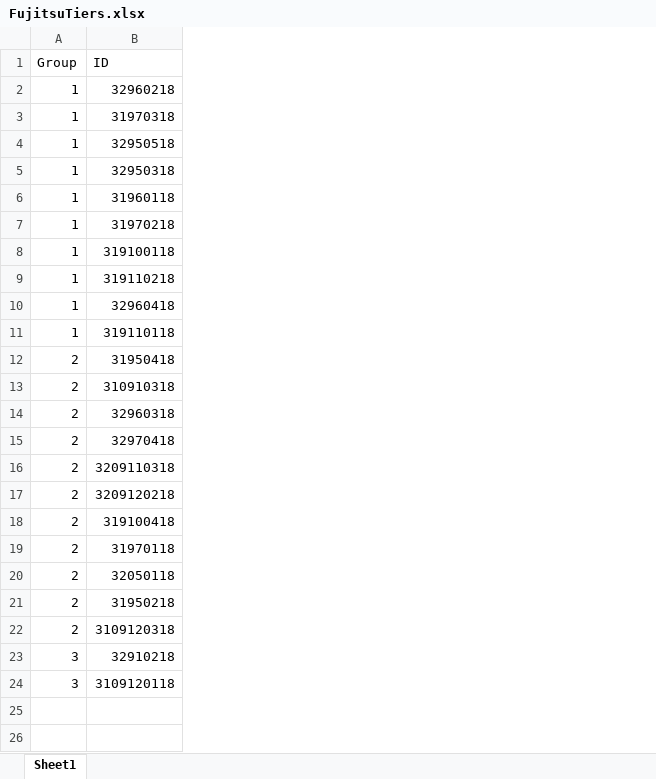
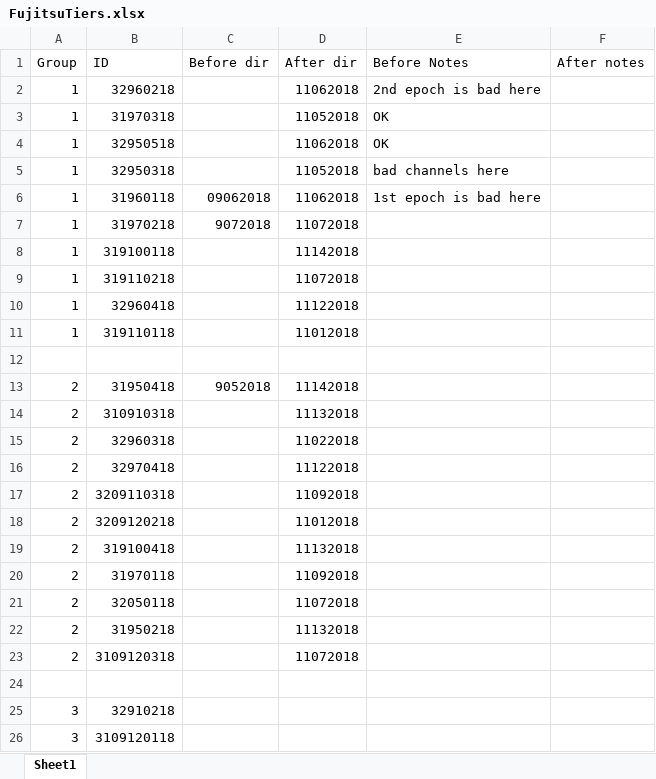
Before and after one commit to suhas-platy/cognitive_measures, an Excel workbook: data/FujitsuTiers.xlsx, sheet Sheet1, drawn as a sheet; values as stored, in another font and other column widths than the file's, no borders; the diff names each change by its address in the sheet, - before the commit and + after, or states it on an @@ line.

```diff
--- a/data/FujitsuTiers.xlsx (sheet Sheet1)
+++ b/data/FujitsuTiers.xlsx (sheet Sheet1)
+column C (Before dir), rows 6-7: 09062018 | 9072018; row 13: 9052018
+column D (After dir), rows 2-11: 11062018 | 11052018 | 11062018 | 11052018 | 11062018 | 11072018 | 11142018 | 11072018 | 11122018 | 11012018; rows 13-23: 11142018 | 11132018 | 11022018 | 11122018 | 11092018 | 11012018 | 11132018 | 11092018 | 11072018 | 11132018 | 11072018
+column E (Before Notes), rows 2-6: 2nd epoch is bad here | OK | OK | bad channels here | 1st epoch is bad here
+column F (After notes), empty
+row 12: (empty)
+row 24: (empty)
```
Also changed, not shown: 7 other files.
